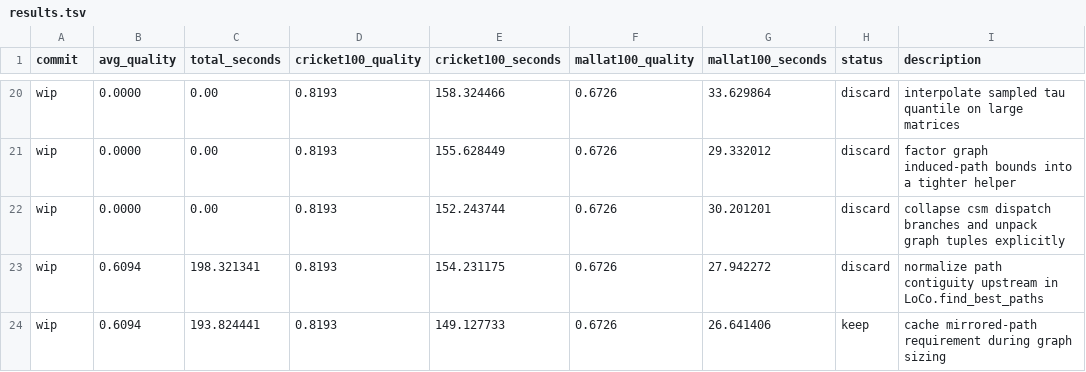
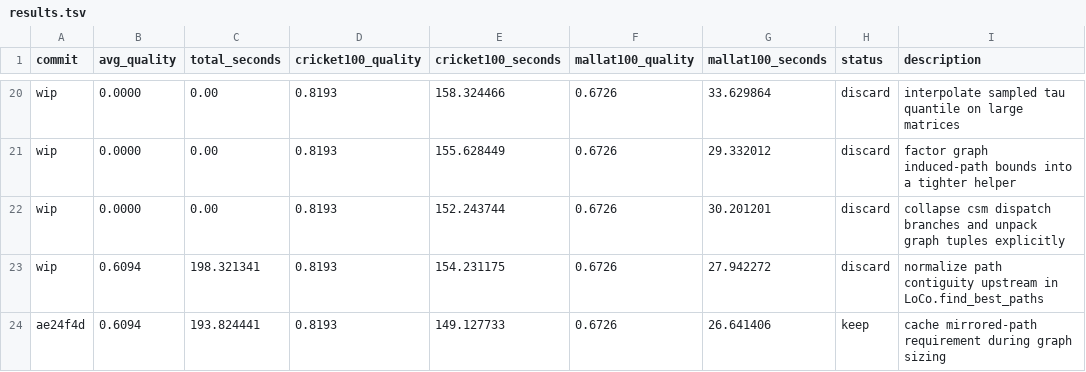
Before and after one commit to freref/locomotif, a TSV file: results.tsv, drawn as a sheet; only a part is shown, gaps mark what is left out.

Commit message:
docs: record graph packing benchmark result

```diff
--- a/results.tsv
+++ b/results.tsv
@@ -23,2 +23,2 @@ wip	0.0000	0.00	0.8193	152.243744	0.6726	30.201201	discard	collapse csm dispatch
 wip	0.6094	198.321341	0.8193	154.231175	0.6726	27.942272	discard	normalize path contiguity upstream in LoCo.find_best_paths
-wip	0.6094	193.824441	0.8193	149.127733	0.6726	26.641406	keep	cache mirrored-path requirement during graph sizing
+ae24f4d	0.6094	193.824441	0.8193	149.127733	0.6726	26.641406	keep	cache mirrored-path requirement during graph sizing
```
